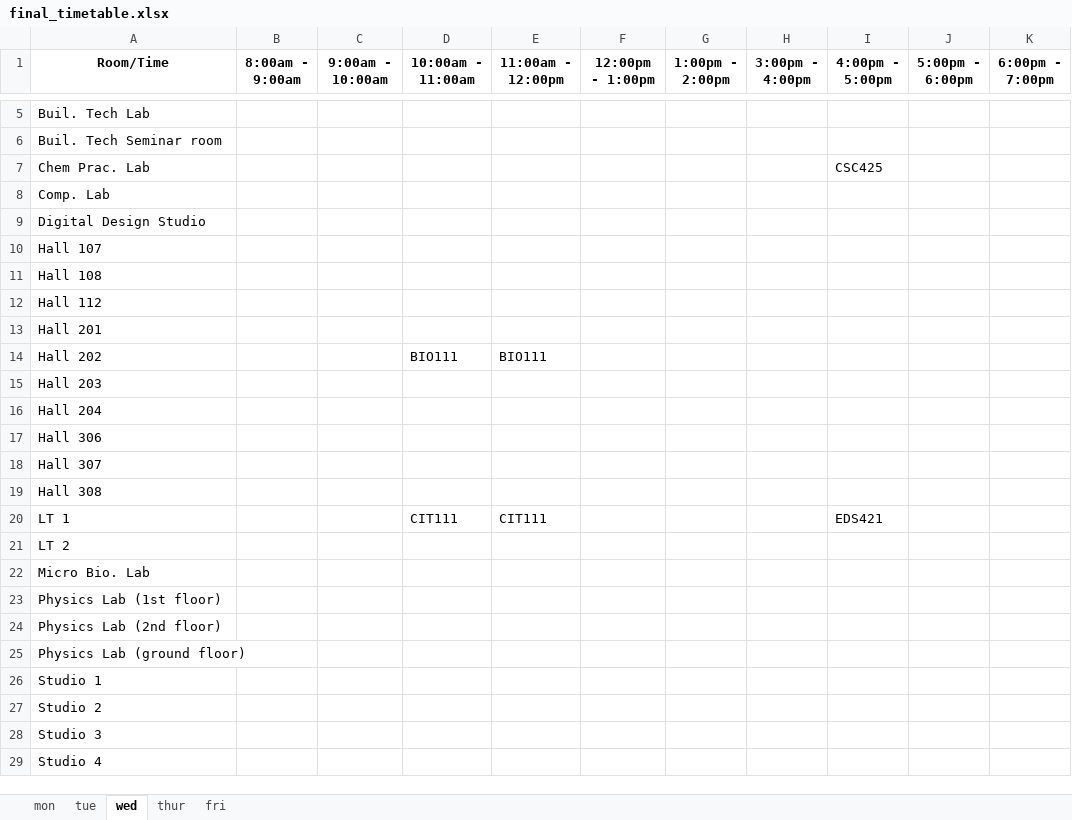
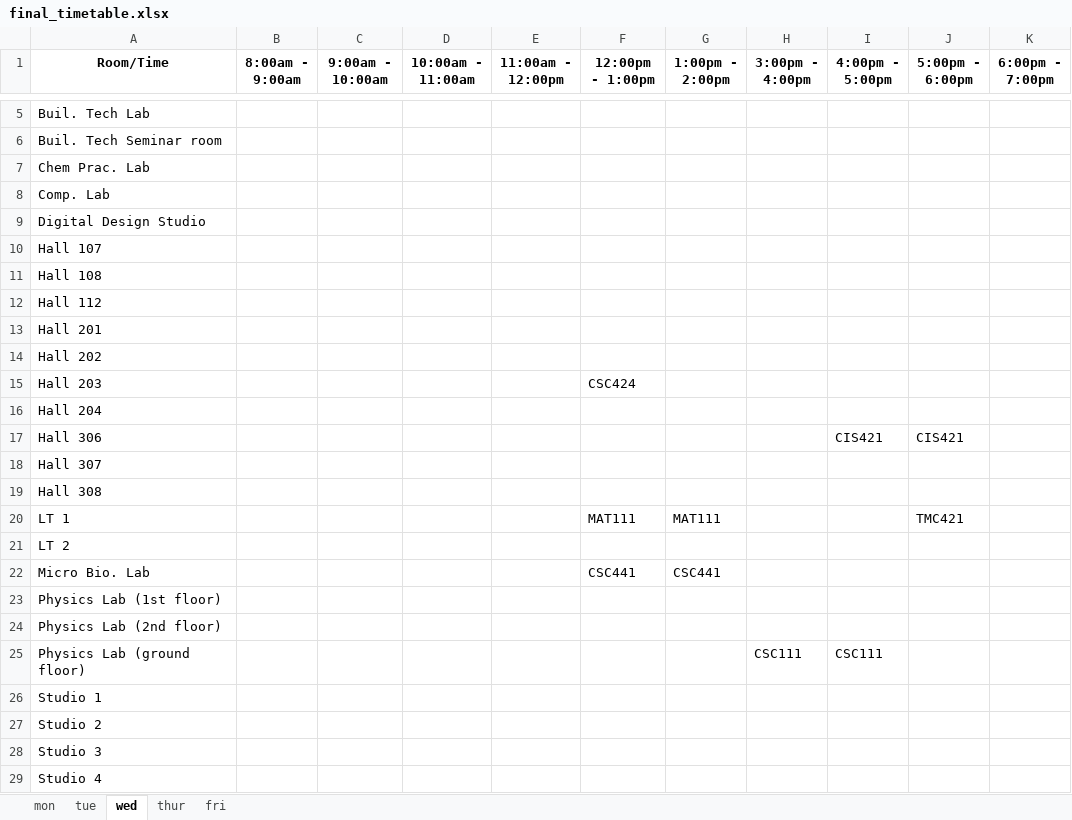
Before and after one commit to christopher-igweze/Final-Project, an Excel workbook: Version 3.0/sheets/final_timetable.xlsx, sheet wed, drawn as a sheet; only a part is shown, gaps mark what is left out; values as stored, in another font and other column widths than the file's, no borders; the diff names each change by its address in the sheet, - before the commit and + after, or states it on an @@ line.

```diff
--- a/Version 3.0/sheets/final_timetable.xlsx (sheet wed)
+++ b/Version 3.0/sheets/final_timetable.xlsx (sheet wed)
-I7 (4:00pm - 5:00pm): CSC425
+I7 (4:00pm - 5:00pm): (empty)
-D14 (10:00am - 11:00am): BIO111
+D14 (10:00am - 11:00am): (empty)
-E14 (11:00am - 12:00pm): BIO111
+E14 (11:00am - 12:00pm): (empty)
-F15 (12:00pm - 1:00pm): (empty)
+F15 (12:00pm - 1:00pm): CSC424
-I17 (4:00pm - 5:00pm): (empty)
+I17 (4:00pm - 5:00pm): CIS421
-J17 (5:00pm - 6:00pm): (empty)
+J17 (5:00pm - 6:00pm): CIS421
-D20 (10:00am - 11:00am): CIT111
+D20 (10:00am - 11:00am): (empty)
-E20 (11:00am - 12:00pm): CIT111
+E20 (11:00am - 12:00pm): (empty)
-F20 (12:00pm - 1:00pm): (empty)
+F20 (12:00pm - 1:00pm): MAT111
-G20 (1:00pm - 2:00pm): (empty)
+G20 (1:00pm - 2:00pm): MAT111
-I20 (4:00pm - 5:00pm): EDS421
+I20 (4:00pm - 5:00pm): (empty)
-J20 (5:00pm - 6:00pm): (empty)
+J20 (5:00pm - 6:00pm): TMC421
-F22 (12:00pm - 1:00pm): (empty)
+F22 (12:00pm - 1:00pm): CSC441
-G22 (1:00pm - 2:00pm): (empty)
+G22 (1:00pm - 2:00pm): CSC441
-H25 (3:00pm - 4:00pm): (empty)
+H25 (3:00pm - 4:00pm): CSC111
-I25 (4:00pm - 5:00pm): (empty)
+I25 (4:00pm - 5:00pm): CSC111
```
Also changed, not shown: sheet mon, sheet thur, sheet fri, sheet tue, 17 other files.
